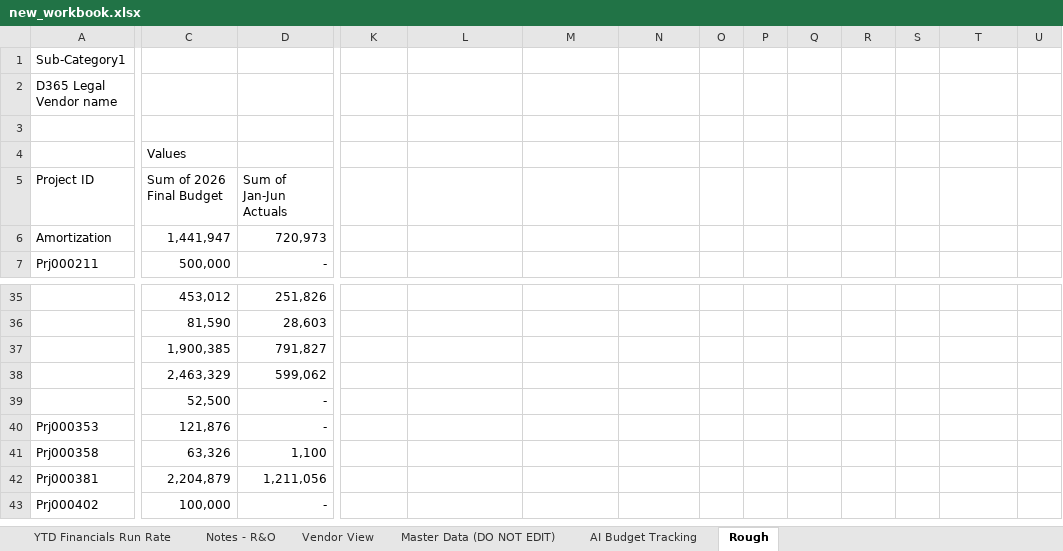
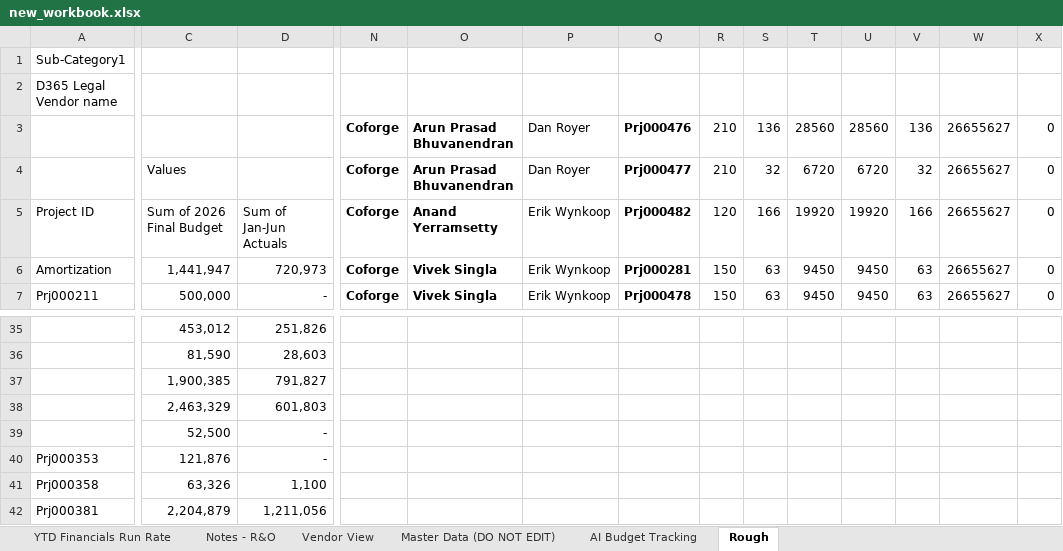
Before and after one commit to ari-gurovich-antares/tech_financials_dashboard, an Excel workbook: uploads/new_workbook.xlsx, sheet Rough, drawn as a sheet; only a part is shown, gaps mark what is left out; the shorter side is filled out with more unchanged rows; values as stored, in another font and other column widths than the file's, no borders; addresses are those after the commit; rows hold the shown columns only; the diff covers the shown part only; the diff names each change by its address in the sheet, - before the commit and + after, or states it on an @@ line.

```diff
--- a/uploads/new_workbook.xlsx (sheet Rough)
+++ b/uploads/new_workbook.xlsx (sheet Rough)
-row 3: (empty)
+row 3:  |  |  | Coforge | Arun Prasad Bhuvanendran | Dan Royer | Prj000476 | 210 | 136 | 28560 | 28560 | 136 | 26655627 | 0
-N4:N7: (empty)
+N4:N7: Coforge
-O4: (empty)
+O4: Arun Prasad Bhuvanendran
-P4: (empty)
+P4: Dan Royer
-Q4: (empty)
+Q4: Prj000477
-R4: (empty)
+R4: 210
-S4: (empty)
+S4: 32
-T4: (empty)
+T4: 6720
-U4: (empty)
+U4: 6720
-V4: (empty)
+V4: 32
-W4:W7: (empty)
+W4:W7: 26655627
-X4:X7: (empty)
+X4:X7: 0
-O5: (empty)
+O5: Anand Yerramsetty
-P5:P7: (empty)
+P5:P7: Erik Wynkoop
-Q5: (empty)
+Q5: Prj000482
-R5: (empty)
+R5: 120
-S5: (empty)
+S5: 166
-T5: (empty)
+T5: 19920
-U5: (empty)
+U5: 19920
-V5: (empty)
+V5: 166
-O6:O7: (empty)
+O6:O7: Vivek Singla
-Q6: (empty)
+Q6: Prj000281
-R6:R7: (empty)
+R6:R7: 150
-S6:S7: (empty)
+S6:S7: 63
-T6:T7: (empty)
+T6:T7: 9450
-U6:U7: (empty)
+U6:U7: 9450
-V6:V7: (empty)
+V6:V7: 63
-Q7: (empty)
+Q7: Prj000478
-D38: 599,062
+D38: 601,803
```
Also changed, not shown: 55 edited cells elsewhere in this sheet, sheet Master Data (DO NOT EDIT), sheet Vendor View, sheet YTD Financials Run Rate, sheet AI Budget Tracking, hidden cells.
